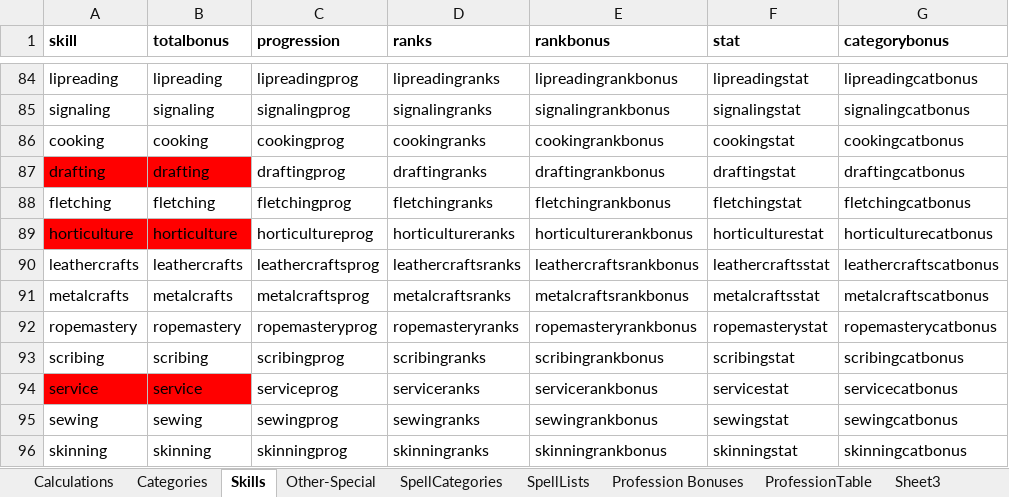
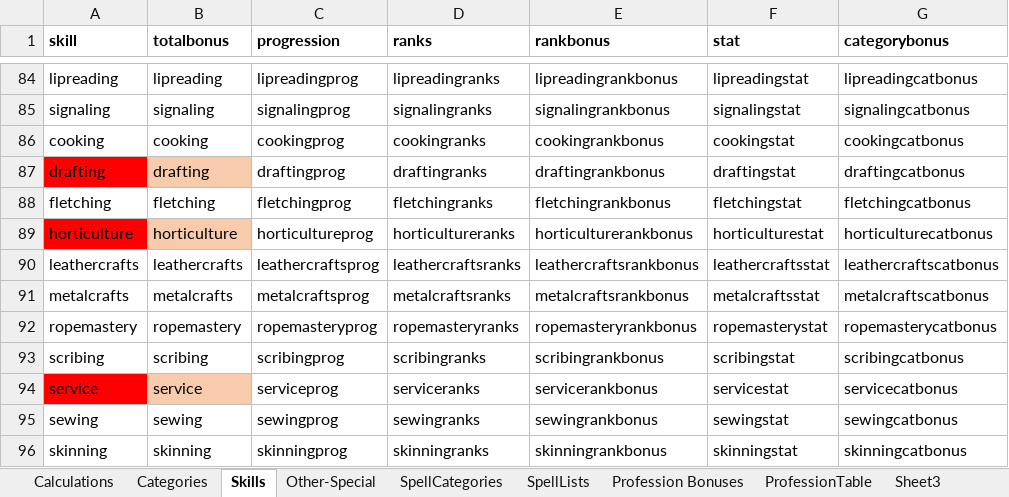
Before and after one commit to G-G-G/Roll20-RMSS-Sheet-Working, an Excel workbook: Charsheet_RMSS_categoriesandskills.xlsx, sheet Skills, drawn as a sheet; only a part is shown, gaps mark what is left out; values as stored, in another font and other column widths than the file's, no borders; the diff names each change by its address in the sheet, - before the commit and + after, or states it on an @@ line.

Commit message:
Added html etc for the 3 missing crafting skills.

```diff
--- a/Charsheet_RMSS_categoriesandskills.xlsx (sheet Skills)
+++ b/Charsheet_RMSS_categoriesandskills.xlsx (sheet Skills)
-B87 fill: #FF0000
+B87 fill: #F8CBAD
-B89 fill: #FF0000
+B89 fill: #F8CBAD
-B94 fill: #FF0000
+B94 fill: #F8CBAD
```
Also changed, not shown: 2 other files.
